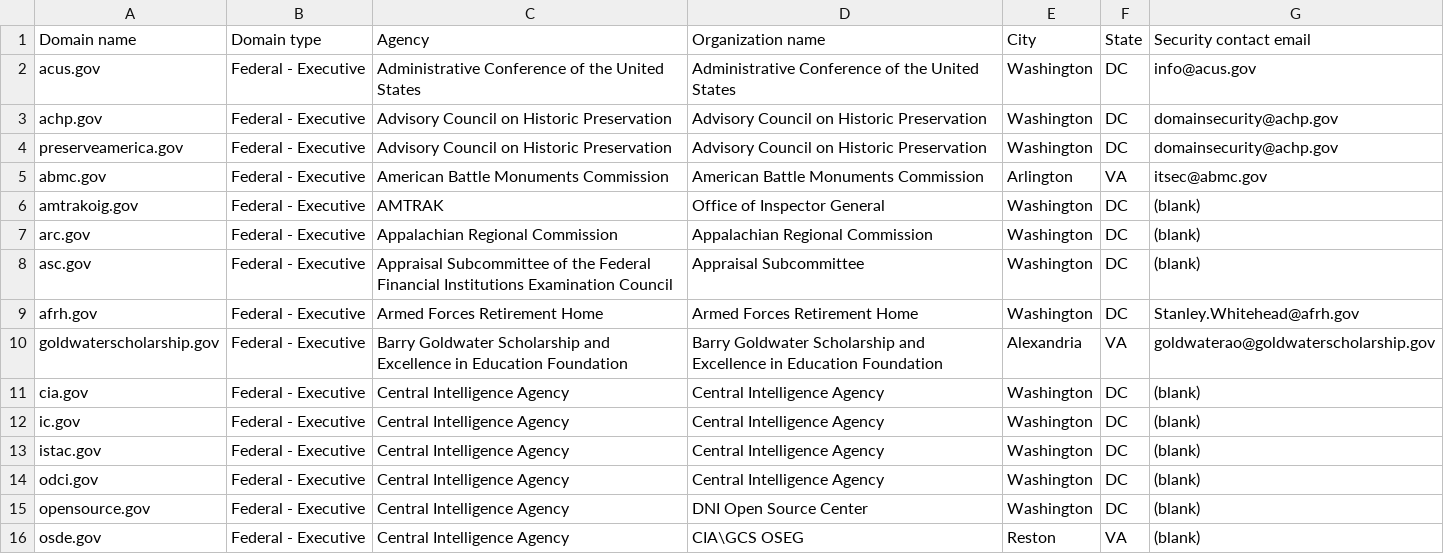
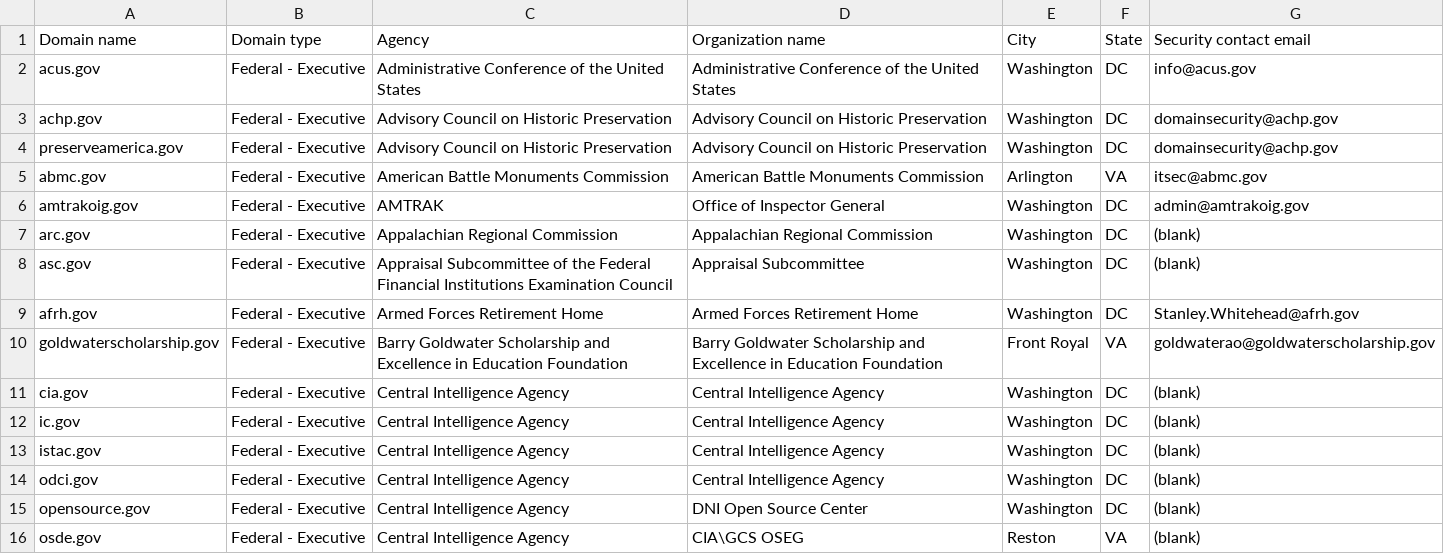
Before and after one commit to h-m-f-t/dotgov-data-staging, a CSV file: current-federal.csv, drawn as a sheet; only a part is shown.

Commit message:
Flat: latest data (2025-11-21T06:41:04.641Z) {   "date": "2025-11-21T06:41:04.641Z",   "files": [     {       "name": "current-federal.csv",       "deltaBytes": 13,       "source": "https://getgov-staging.app.cloud.gov/api/v1/get-report/current-federal"     },     {       "name": "current-full.csv",       "deltaBytes": 981,       "source": "https://getgov-staging.app.cloud.gov/api/v1/get-report/current-full"     }   ] }

```diff
--- a/current-federal.csv
+++ b/current-federal.csv
@@ -5,3 +5,3 @@ preserveamerica.gov,Federal - Executive,Advisory Council on Historic Preservatio
 abmc.gov,Federal - Executive,American Battle Monuments Commission,American Battle Monuments Commission,Arlington,VA,itsec@abmc.gov
-amtrakoig.gov,Federal - Executive,AMTRAK,Office of Inspector General,Washington,DC,(blank)
+amtrakoig.gov,Federal - Executive,AMTRAK,Office of Inspector General,Washington,DC,admin@amtrakoig.gov
 arc.gov,Federal - Executive,Appalachian Regional Commission,Appalachian Regional Commission,Washington,DC,(blank)
@@ -9,3 +9,3 @@ asc.gov,Federal - Executive,Appraisal Subcommittee of the Federal Financial Inst
 afrh.gov,Federal - Executive,Armed Forces Retirement Home,Armed Forces Retirement Home,Washington,DC,Stanley.Whitehead@afrh.gov
-goldwaterscholarship.gov,Federal - Executive,Barry Goldwater Scholarship and Excellence in Education Foundation,Barry Goldwater Scholarship and Excellence in Education Foundation,Alexandria,VA,goldwaterao@goldwaterscholarship.gov
+goldwaterscholarship.gov,Federal - Executive,Barry Goldwater Scholarship and Excellence in Education Foundation,Barry Goldwater Scholarship and Excellence in Education Foundation,Front Royal,VA,goldwaterao@goldwaterscholarship.gov
 cia.gov,Federal - Executive,Central Intelligence Agency,Central Intelligence Agency,Washington,DC,(blank)
```
Also changed, not shown: 1 other file.
